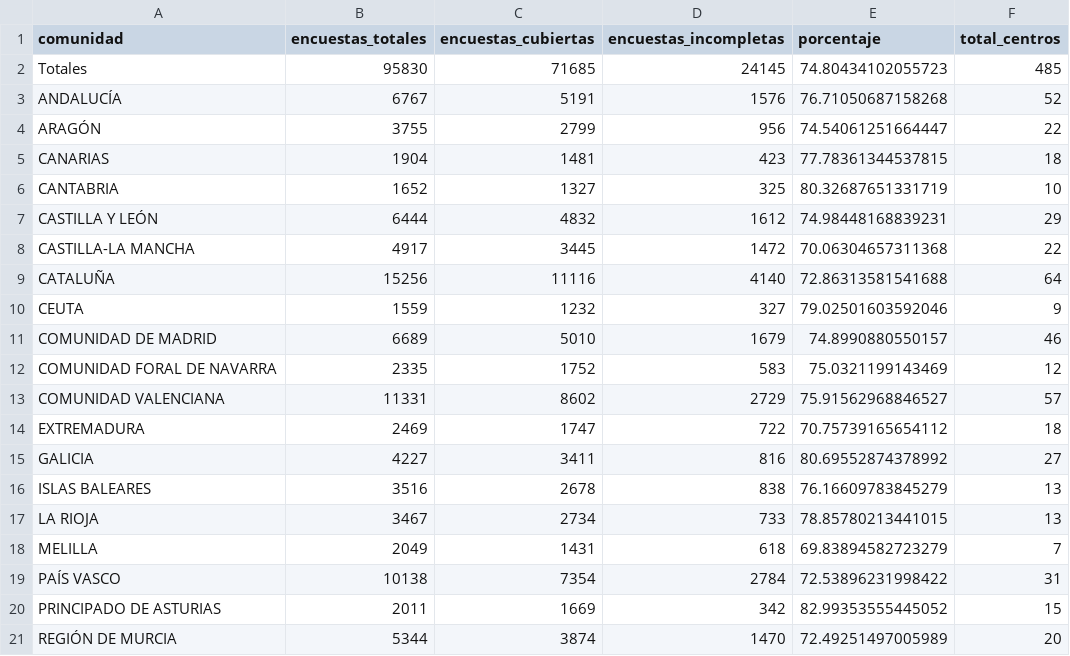
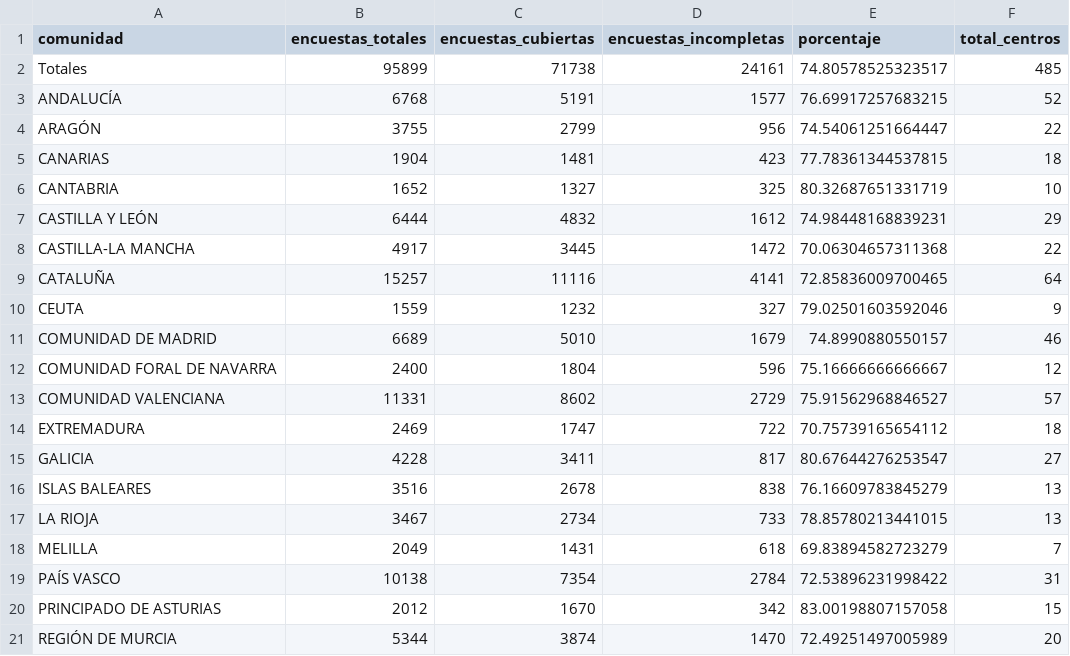
Before and after one commit to macarracedo/xlsx-sqlite-api, a CSV file: data/completitud_by_comunidad.csv, drawn as a sheet.

Commit message:
[BOT] Update colegios data CSV

```diff
--- a/data/completitud_by_comunidad.csv
+++ b/data/completitud_by_comunidad.csv
@@ -1,4 +1,4 @@
 comunidad,encuestas_totales,encuestas_cubiertas,encuestas_incompletas,porcentaje,total_centros
-Totales,95830,71685,24145,74.80434102055723,485
-ANDALUCÍA,6767,5191,1576,76.71050687158268,52
+Totales,95899,71738,24161,74.80578525323517,485
+ANDALUCÍA,6768,5191,1577,76.69917257683215,52
 ARAGÓN,3755,2799,956,74.54061251664447,22
@@ -8,9 +8,9 @@ CASTILLA Y LEÓN,6444,4832,1612,74.98448168839231,29
 CASTILLA-LA MANCHA,4917,3445,1472,70.06304657311368,22
-CATALUÑA,15256,11116,4140,72.86313581541688,64
+CATALUÑA,15257,11116,4141,72.85836009700465,64
 CEUTA,1559,1232,327,79.02501603592046,9
 COMUNIDAD DE MADRID,6689,5010,1679,74.8990880550157,46
-COMUNIDAD FORAL DE NAVARRA,2335,1752,583,75.0321199143469,12
+COMUNIDAD FORAL DE NAVARRA,2400,1804,596,75.16666666666667,12
 COMUNIDAD VALENCIANA,11331,8602,2729,75.91562968846527,57
 EXTREMADURA,2469,1747,722,70.75739165654112,18
-GALICIA,4227,3411,816,80.69552874378992,27
+GALICIA,4228,3411,817,80.67644276253547,27
 ISLAS BALEARES,3516,2678,838,76.16609783845279,13
@@ -19,3 +19,3 @@ MELILLA,2049,1431,618,69.83894582723279,7
 PAÍS VASCO,10138,7354,2784,72.53896231998422,31
-PRINCIPADO DE ASTURIAS,2011,1669,342,82.99353555445052,15
+PRINCIPADO DE ASTURIAS,2012,1670,342,83.00198807157058,15
 REGIÓN DE MURCIA,5344,3874,1470,72.49251497005989,20
```
